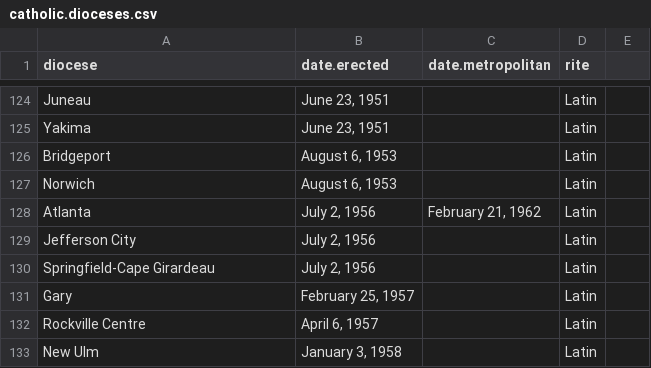
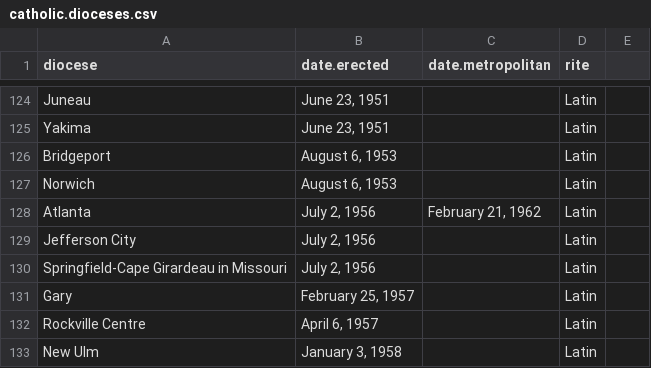
Before and after one commit to religious-ecologies/religious-statistics, a CSV file: data/catholic.dioceses.csv, drawn as a sheet; only a part is shown, gaps mark what is left out.

Commit message:
Fix data point that couldn't be geocoded

```diff
--- a/data/catholic.dioceses.csv
+++ b/data/catholic.dioceses.csv
@@ -129,3 +129,3 @@ Atlanta,"July 2, 1956","February 21, 1962",Latin
 Jefferson City,"July 2, 1956",,Latin
-Springfield-Cape Girardeau,"July 2, 1956",,Latin
+Springfield-Cape Girardeau in Missouri,"July 2, 1956",,Latin
 Gary,"February 25, 1957",,Latin
```
